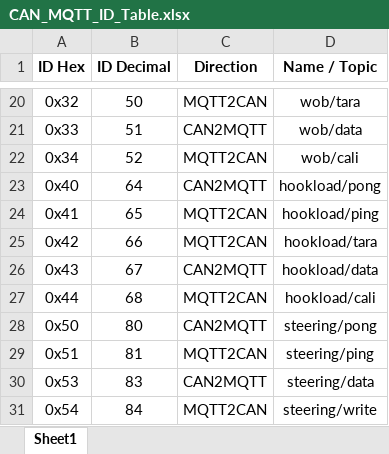
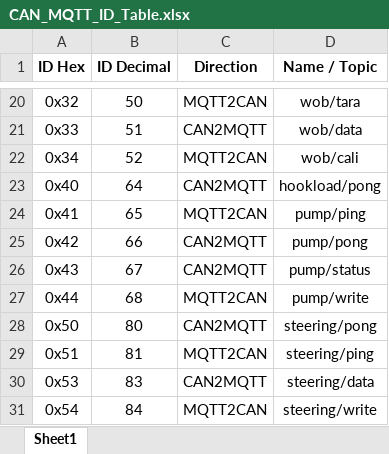
Before and after one commit to farouk15160/CanMQTT-Bridge, an Excel workbook: configs/CAN_MQTT_ID_Table.xlsx, sheet Sheet1, drawn as a sheet; only a part is shown, gaps mark what is left out; values as stored, in another font and other column widths than the file's, no borders; the diff names each change by its address in the sheet, - before the commit and + after, or states it on an @@ line.

```diff
--- a/configs/CAN_MQTT_ID_Table.xlsx (sheet Sheet1)
+++ b/configs/CAN_MQTT_ID_Table.xlsx (sheet Sheet1)
-D24 (Name / Topic): hookload/ping
+D24 (Name / Topic): pump/ping
-C25 (Direction): MQTT2CAN
+C25 (Direction): CAN2MQTT
-D25 (Name / Topic): hookload/tara
+D25 (Name / Topic): pump/pong
-D26 (Name / Topic): hookload/data
+D26 (Name / Topic): pump/status
-D27 (Name / Topic): hookload/cali
+D27 (Name / Topic): pump/write
```
Also changed, not shown: 18 other files.
